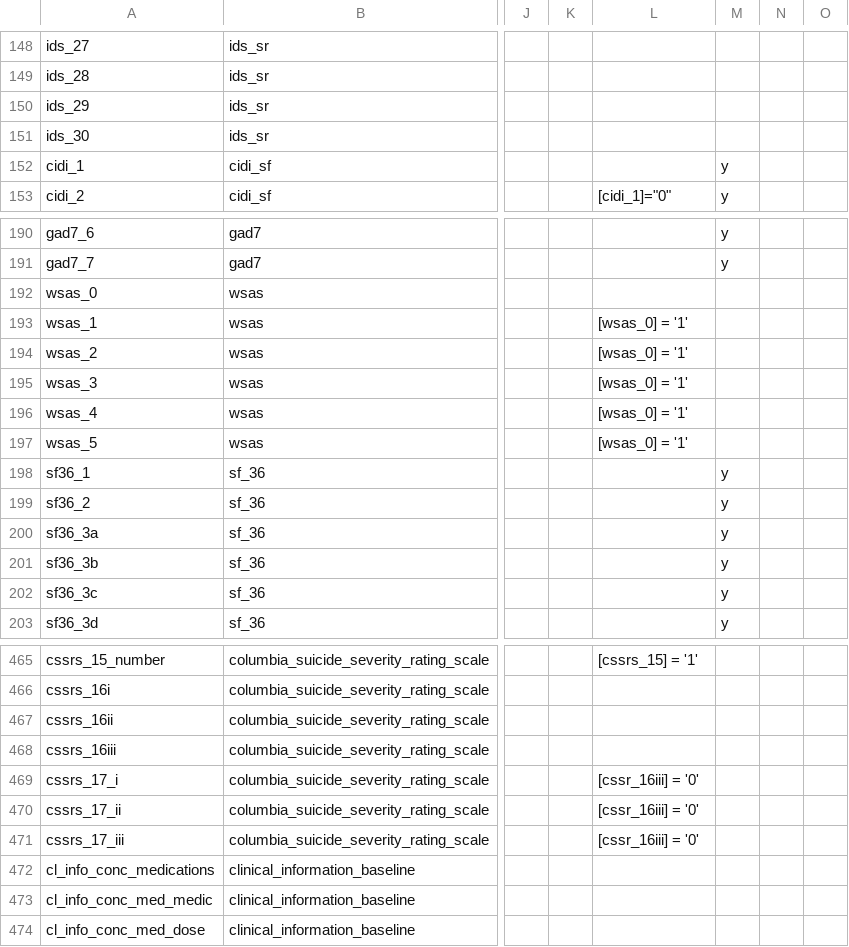
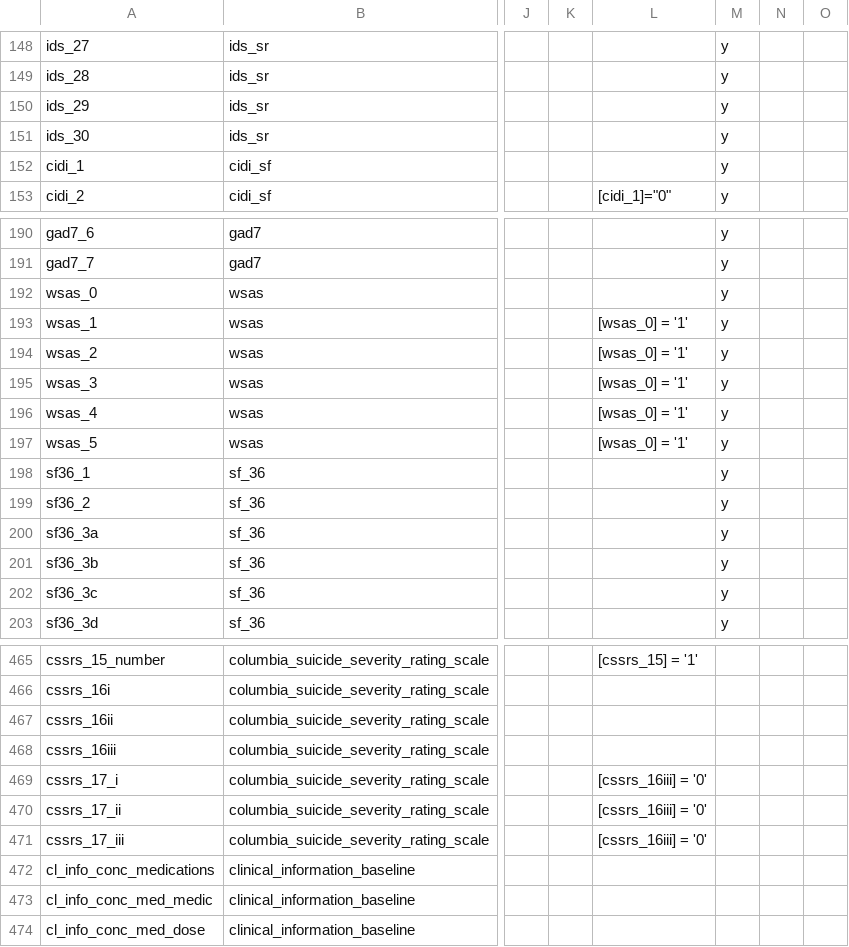
Before and after one commit to RADAR-base/RADAR-CNS-Studies-Data-Dictionary, a CSV file: RADARMSDepOSRs1/RADARMSDepOSRs1_DataDictionary.csv, drawn as a sheet; only a part is shown, gaps mark what is left out; the diff covers the shown part only; the diff names each change by its address in the sheet, - before the commit and + after, or states it on an @@ line.

```diff
--- a/RADARMSDepOSRs1/RADARMSDepOSRs1_DataDictionary.csv
+++ b/RADARMSDepOSRs1/RADARMSDepOSRs1_DataDictionary.csv
-M148:M151: (empty)
+M148:M151: y
-M192:M197: (empty)
+M192:M197: y
-L469:L471: [cssr_16iii] = '0'
+L469:L471: [cssrs_16iii] = '0'
```
Also changed, not shown: 28 edited cells elsewhere in this file, RADARMDDKCLs1/RADARMDDKCLs1_DataDictionary.csv, RADARMSDepRegionHs1/RADARMSDepRegionHs1_DataDictionary.csv, 6 other files.
